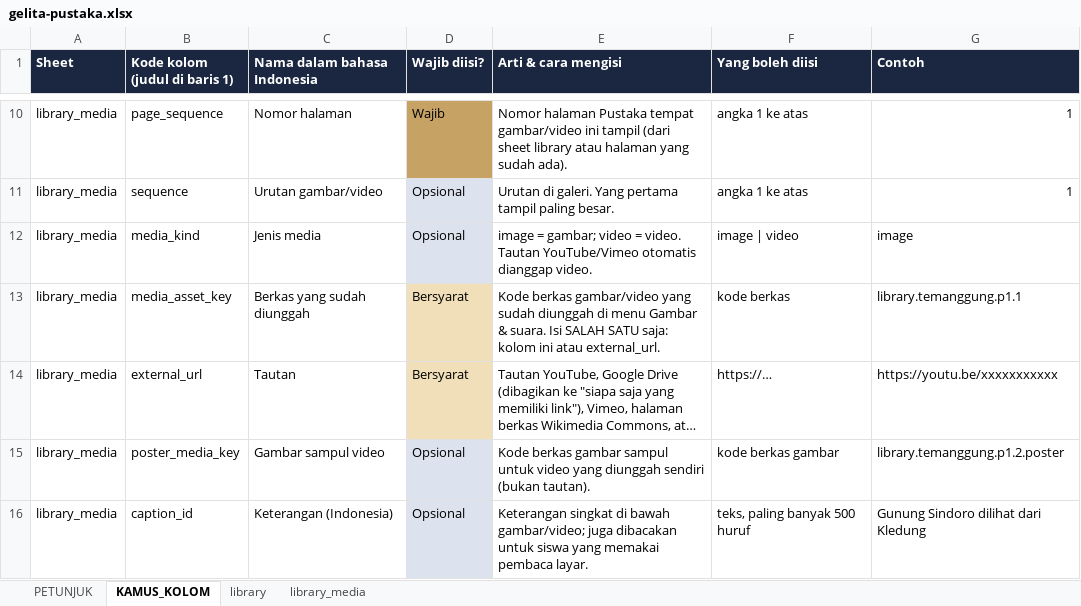
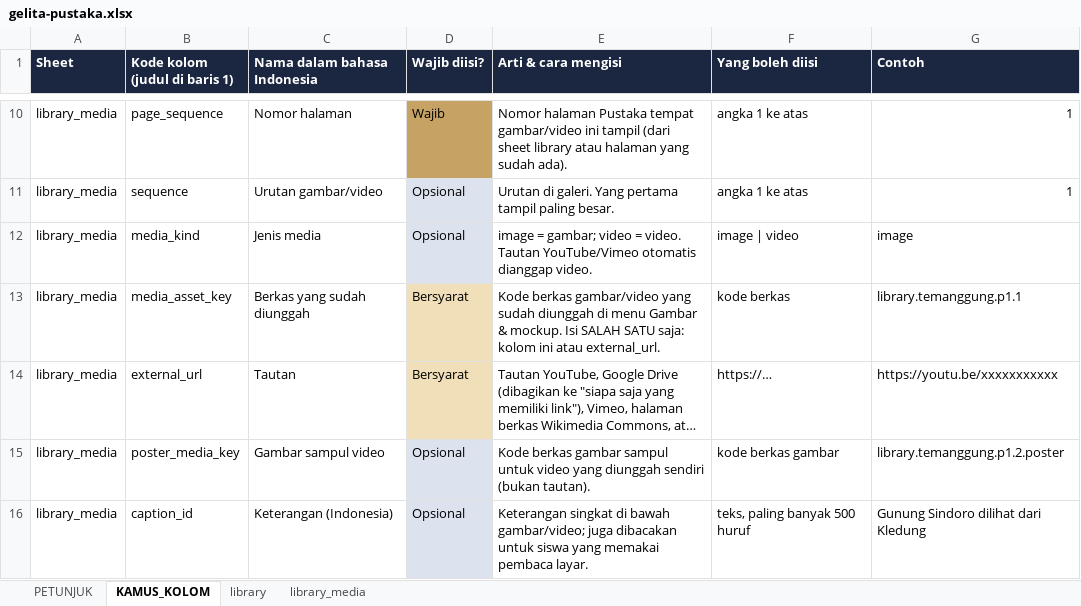
Before and after one commit to arumiforge/gelita, an Excel workbook: docs/pustaka/gelita-pustaka.xlsx, sheet KAMUS_KOLOM, drawn as a sheet; only a part is shown, gaps mark what is left out; long unchanged cells end in …; values as stored, in another font and other column widths than the file's, no borders; the diff names each change by its address in the sheet, - before the commit and + after, or states it on an @@ line.

```diff
--- a/docs/pustaka/gelita-pustaka.xlsx (sheet KAMUS_KOLOM)
+++ b/docs/pustaka/gelita-pustaka.xlsx (sheet KAMUS_KOLOM)
-E13 (Arti & cara mengisi): …Gambar & suara. Isi SALAH…
+E13 (Arti & cara mengisi): …Gambar & mockup. Isi SALAH…
```
Also changed, not shown: sheet PETUNJUK, docs/bank-soal/gelita-bank-soal-kelas5.xlsx, 13 other files.
